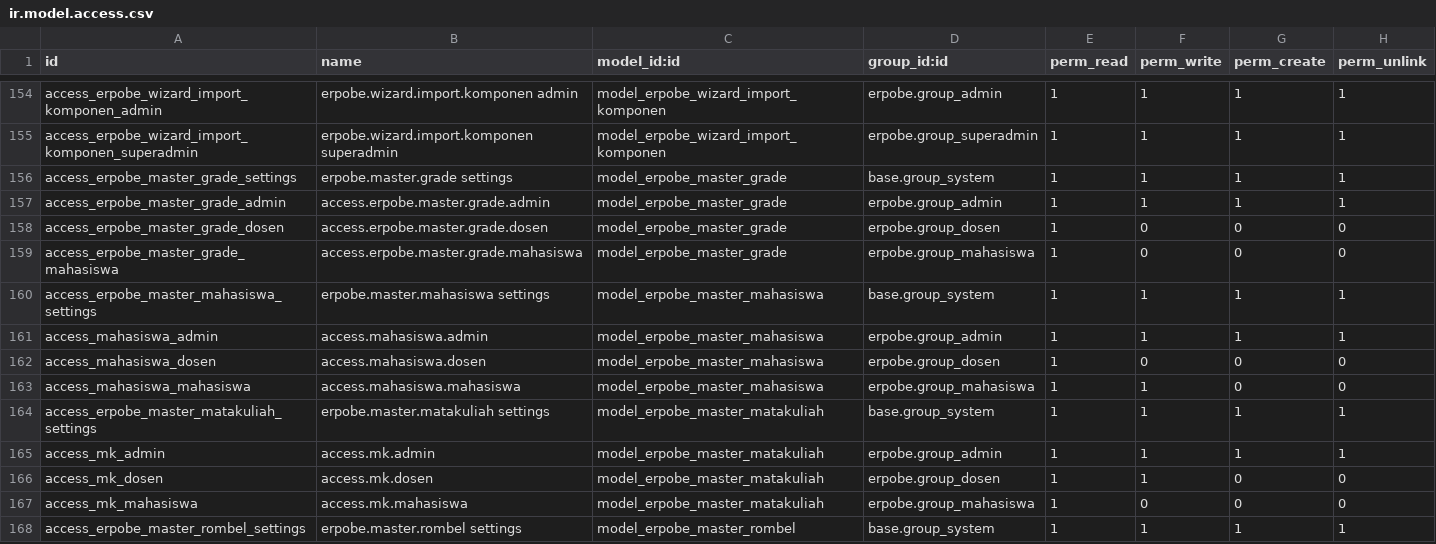
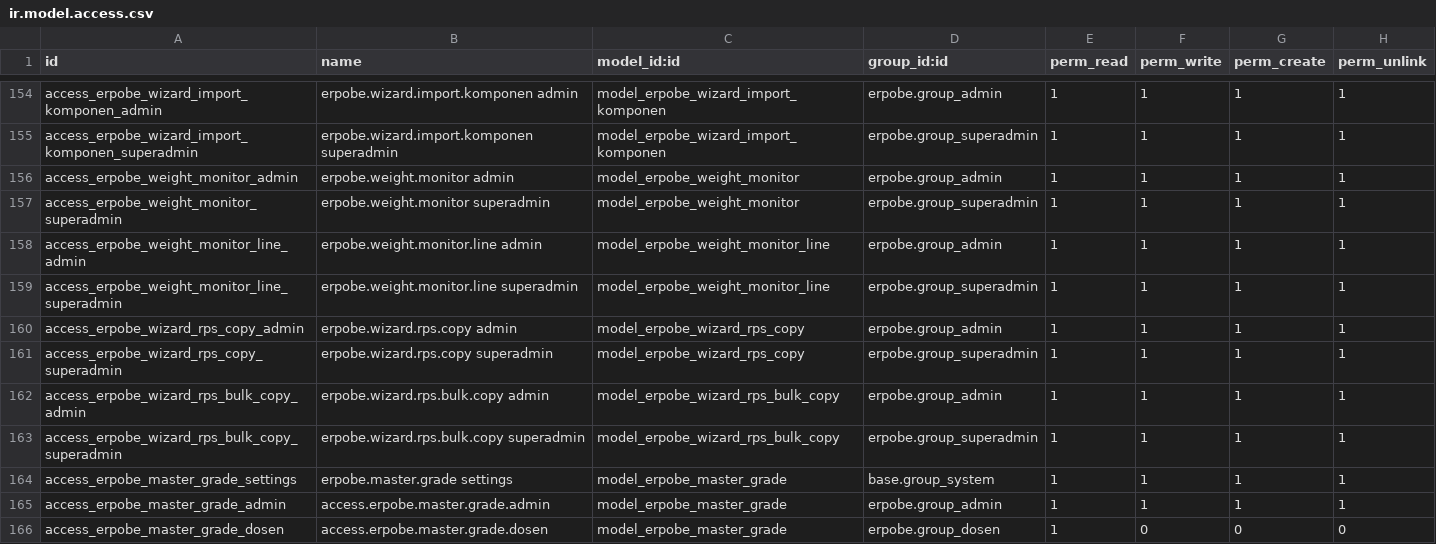
Before and after one commit to SesaSatriva/erpobe_odoo19, a CSV file: security/ir.model.access.csv, drawn as a sheet; only a part is shown, gaps mark what is left out; the shorter side is filled out with more unchanged rows; the diff names each change by its address in the sheet, - before the commit and + after, or states it on an @@ line.

Commit message:
Refactor : RPS  and fixing fakultas model

```diff
--- a/security/ir.model.access.csv
+++ b/security/ir.model.access.csv
+row 156: access_erpobe_weight_monitor_admin | erpobe.weight.monitor admin | model_erpobe_weight_monitor | erpobe.group_admin | 1 | 1 | 1 | 1
+row 157: access_erpobe_weight_monitor_superadmin | erpobe.weight.monitor superadmin | model_erpobe_weight_monitor | erpobe.group_superadmin | 1 | 1 | 1 | 1
+row 158: access_erpobe_weight_monitor_line_admin | erpobe.weight.monitor.line admin | model_erpobe_weight_monitor_line | erpobe.group_admin | 1 | 1 | 1 | 1
+row 159: access_erpobe_weight_monitor_line_superadmin | erpobe.weight.monitor.line superadmin | model_erpobe_weight_monitor_line | erpobe.group_superadmin | 1 | 1 | 1 | 1
+row 160: access_erpobe_wizard_rps_copy_admin | erpobe.wizard.rps.copy admin | model_erpobe_wizard_rps_copy | erpobe.group_admin | 1 | 1 | 1 | 1
+row 161: access_erpobe_wizard_rps_copy_superadmin | erpobe.wizard.rps.copy superadmin | model_erpobe_wizard_rps_copy | erpobe.group_superadmin | 1 | 1 | 1 | 1
+row 162: access_erpobe_wizard_rps_bulk_copy_admin | erpobe.wizard.rps.bulk.copy admin | model_erpobe_wizard_rps_bulk_copy | erpobe.group_admin | 1 | 1 | 1 | 1
+row 163: access_erpobe_wizard_rps_bulk_copy_superadmin | erpobe.wizard.rps.bulk.copy superadmin | model_erpobe_wizard_rps_bulk_copy | erpobe.group_superadmin | 1 | 1 | 1 | 1
```
Also changed, not shown: 39 other files.
